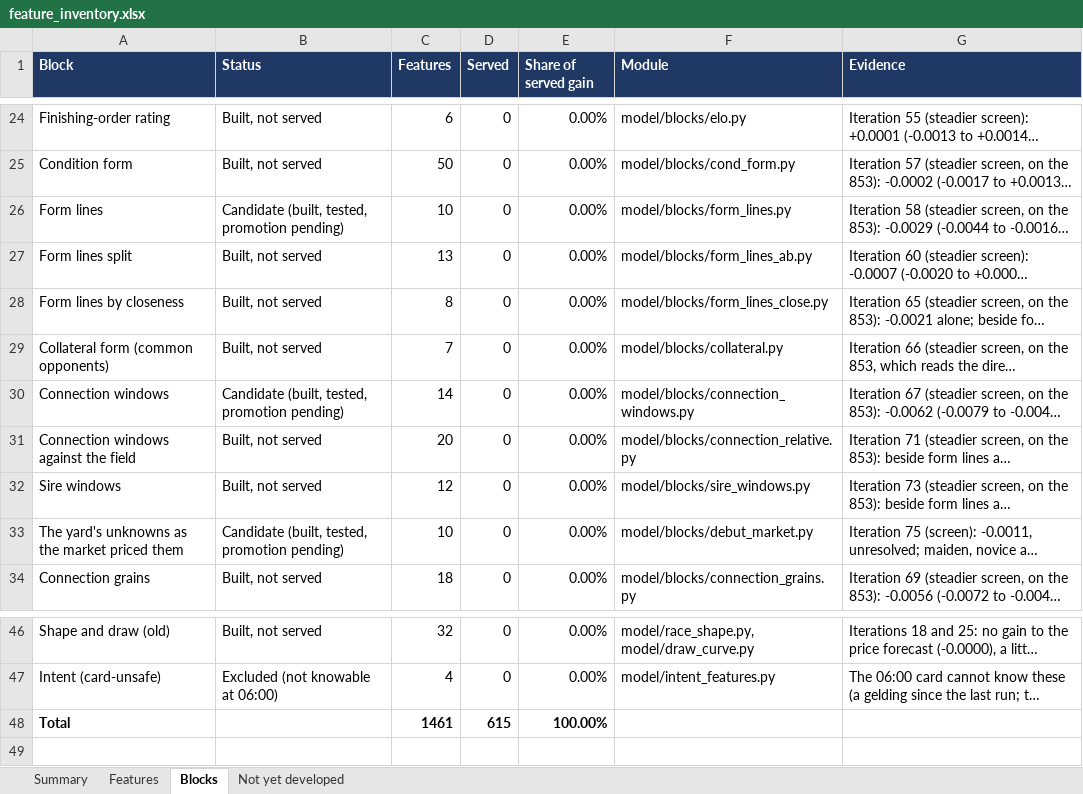
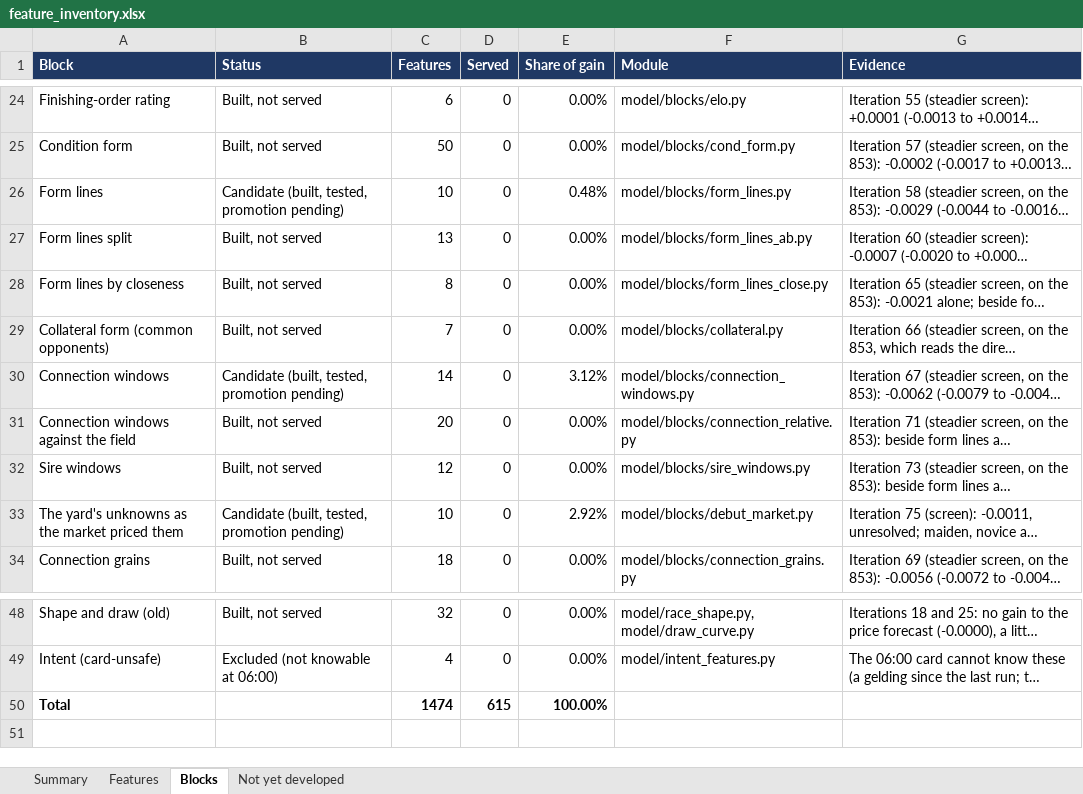
Before and after one commit to tomwilson41986/ashcroft, an Excel workbook: reports/feature_inventory.xlsx, sheet Blocks, drawn as a sheet; only a part is shown, gaps mark what is left out; long unchanged cells end in …; values as stored, in another font and other column widths than the file's, no borders; addresses are those after the commit; the diff covers the shown part only; the diff names each change by its address in the sheet, - before the commit and + after, or states it on an @@ line.

```diff
--- a/reports/feature_inventory.xlsx (sheet Blocks)
+++ b/reports/feature_inventory.xlsx (sheet Blocks)
-E1: Share of served gain
+E1: Share of gain
-E26 (Share of gain): 0.00%
+E26 (Share of gain): 0.48%
-E30 (Share of gain): 0.00%
+E30 (Share of gain): 3.12%
-E33 (Share of gain): 0.00%
+E33 (Share of gain): 2.92%
-C50 (Features): 1461
+C50 (Features): 1474
```
Also changed, not shown: 4 added rows, 2 removed rows and 22 edited cells elsewhere in this sheet, sheet Features, sheet Summary, sheet Not yet developed, formulas that keep their value, 1 other file.
